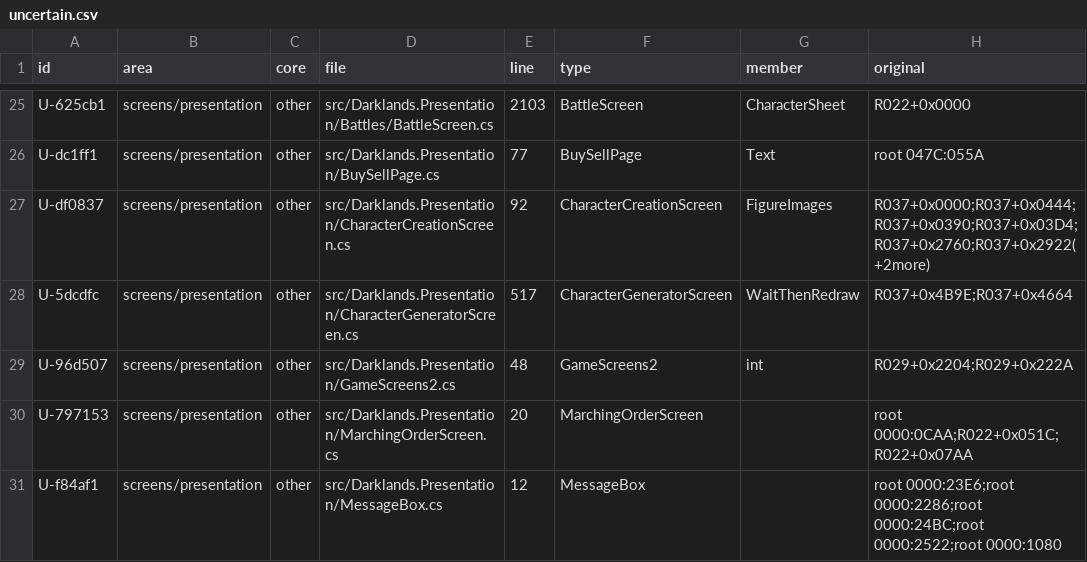
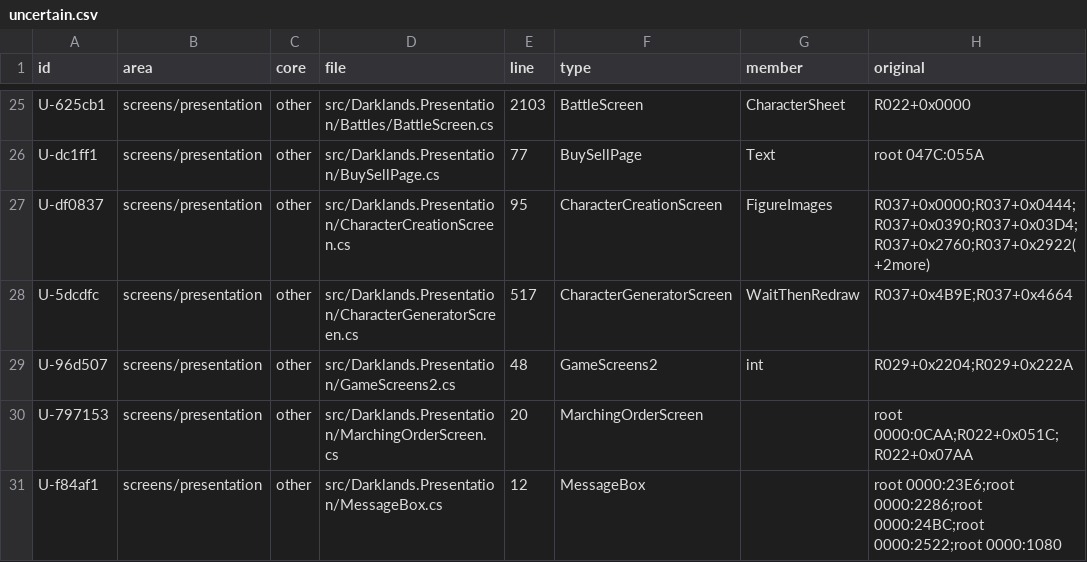
Before and after one commit to Arkana-Mechanika-Studios/darklands-restoration, a CSV file: docs/faithfulness/uncertain.csv, drawn as a sheet; only a part is shown, gaps mark what is left out; the diff names each change by its address in the sheet, - before the commit and + after, or states it on an @@ line.

```diff
--- a/docs/faithfulness/uncertain.csv
+++ b/docs/faithfulness/uncertain.csv
-E27 (line): 92
+E27 (line): 95
```
Also changed, not shown: docs/faithfulness/divergences.csv, docs/faithfulness/original_bugs.csv, 15 other files.
